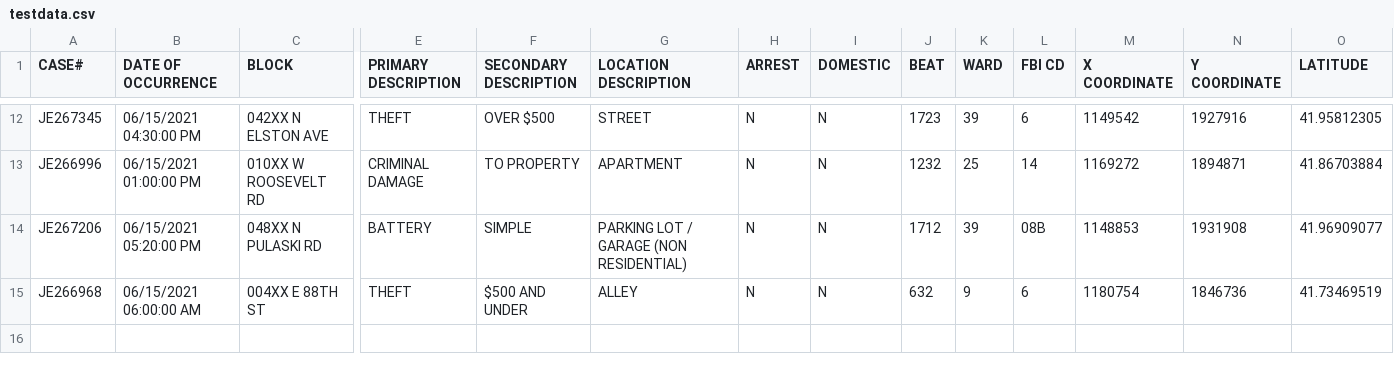
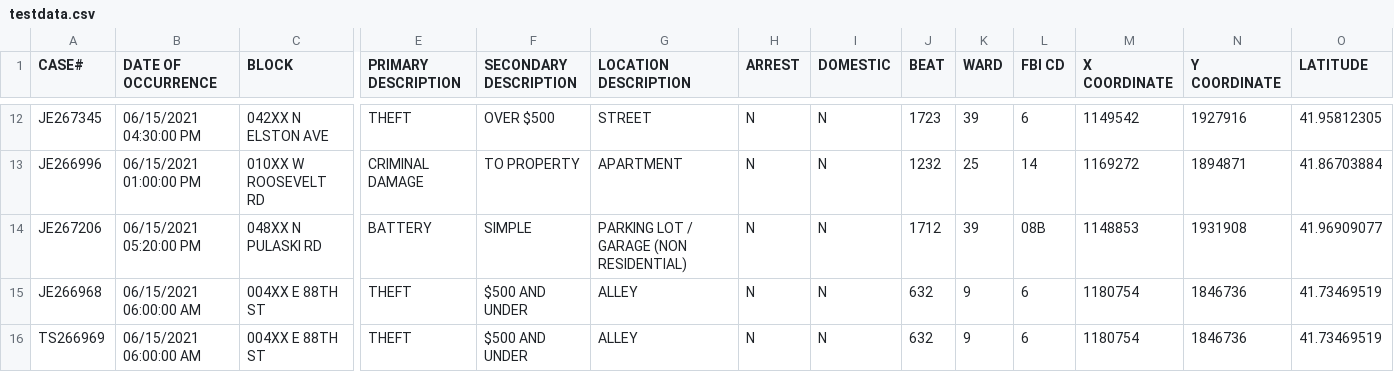
Before and after one commit to dillonpike/SENG202-SafeHouse, a CSV file: src/main/resources/testdata.csv, drawn as a sheet; only a part is shown, gaps mark what is left out; rows hold the shown columns only; the diff names each change by its address in the sheet, - before the commit and + after, or states it on an @@ line.

Commit message:
Added a unit test for checking the iucr padding - and adding a value to the testdata for an empty iucr, which should not be padded (and is not, thanks to the test).

```diff
--- a/src/main/resources/testdata.csv
+++ b/src/main/resources/testdata.csv
+row 16: TS266969 | 06/15/2021 06:00:00 AM | 004XX E 88TH ST | THEFT | $500 AND UNDER | ALLEY | N | N | 632 | 9 | 6 | 1180754 | 1846736 | 41.73469519
```
Also changed, not shown: 1 other file.
